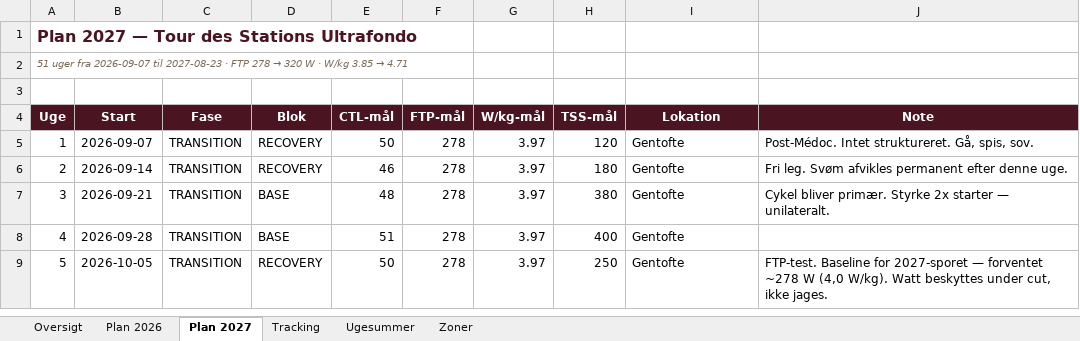
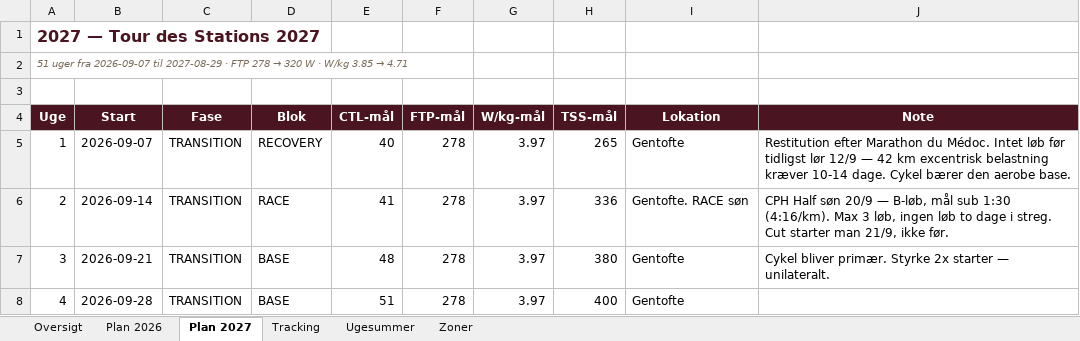
Before and after one commit to hammerbamsen/Fast-as-50, an Excel workbook: data/Fast_as_Fifty_Masterplan_2026.xlsx, sheet Plan 2027, drawn as a sheet; only a part is shown; the shorter side is filled out with more unchanged rows; values as stored, in another font and other column widths than the file's, no borders; the diff names each change by its address in the sheet, - before the commit and + after, or states it on an @@ line.

```diff
--- a/data/Fast_as_Fifty_Masterplan_2026.xlsx (sheet Plan 2027)
+++ b/data/Fast_as_Fifty_Masterplan_2026.xlsx (sheet Plan 2027)
-A1 (Uge): Plan 2027 — Tour des Stations Ultrafondo
+A1 (Uge): 2027 — Tour des Stations 2027
-A2 (Uge): …2026-09-07 til 2027-08-23 · FTP…
+A2 (Uge): …2026-09-07 til 2027-08-29 · FTP…
-E5 (CTL-mål): 50
+E5 (CTL-mål): 40
-H5 (TSS-mål): 120
+H5 (TSS-mål): 265
-J5 (Note): Post-Médoc. Intet struktureret. Gå, spis, sov.
+J5 (Note): Restitution efter Marathon du Médoc. Intet løb før tidligst lør 12/9 — 42 km excentrisk belastning kræver 10-14 dage. Cykel bærer den aerobe base.
-D6 (Blok): RECOVERY
+D6 (Blok): RACE
-E6 (CTL-mål): 46
+E6 (CTL-mål): 41
-H6 (TSS-mål): 180
+H6 (TSS-mål): 336
-I6 (Lokation): Gentofte
+I6 (Lokation): Gentofte. RACE søn
-J6 (Note): Fri leg. Svøm afvikles permanent efter denne uge.
+J6 (Note): CPH Half søn 20/9 — B-løb, mål sub 1:30 (4:16/km). Max 3 løb, ingen løb to dage i streg. Cut starter man 21/9, ikke før.
```
Also changed, not shown: sheet Plan 2026, sheet Ugesummer, sheet Oversigt, 1 other file.
